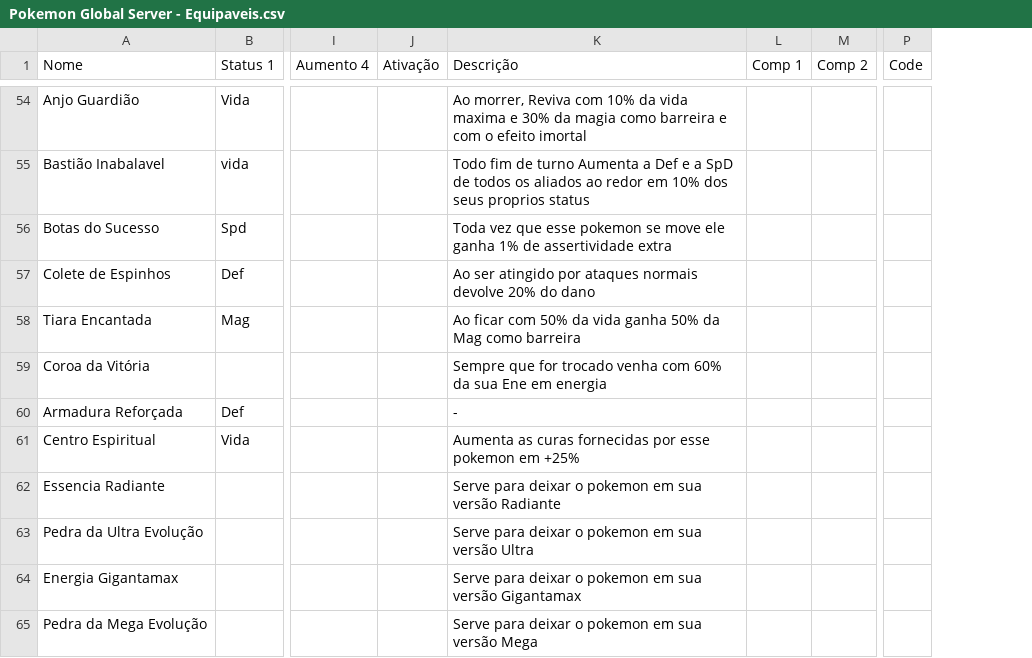
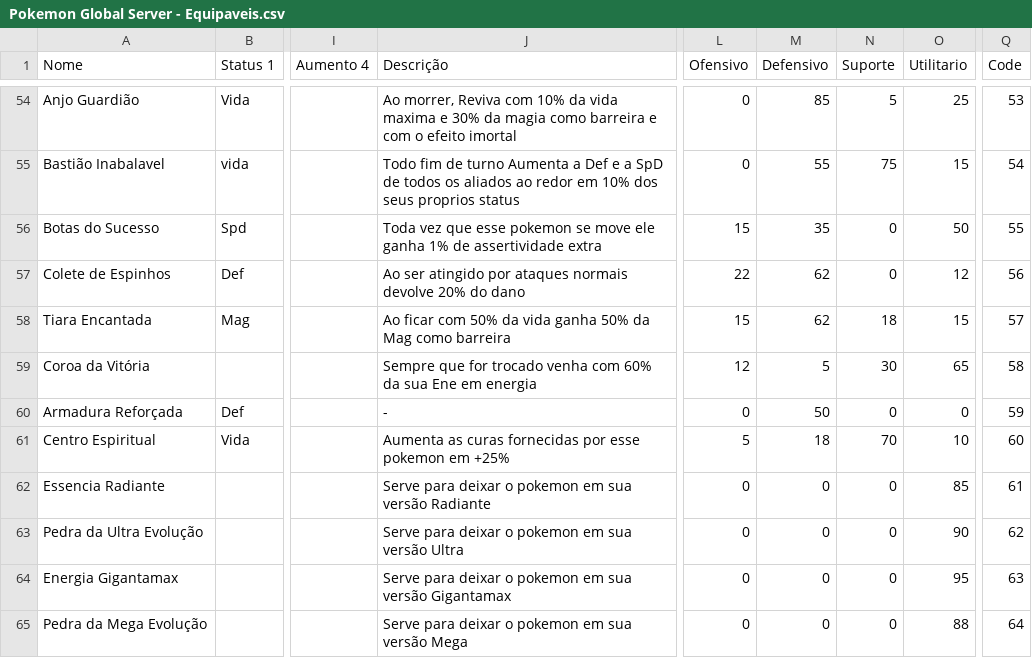
Before and after one commit to Leonn190/Pokemon-Global-Server-Definitivo, a CSV file: Dados/Tabelas/Pokemon Global Server - Equipaveis.csv, drawn as a sheet; only a part is shown, gaps mark what is left out; removed rows and columns are numbered as before the commit, all else as after; the diff covers the shown part only; the diff names each change by its address in the sheet, - before the commit and + after, or states it on an @@ line.

```diff
--- a/Dados/Tabelas/Pokemon Global Server - Equipaveis.csv
+++ b/Dados/Tabelas/Pokemon Global Server - Equipaveis.csv
-column J (Ativação), empty
-column L (Comp 1), empty
-column M (Comp 2), empty
+column L (Ofensivo), rows 54-65: 0 | 0 | 15 | 22 | 15 | 12 | 0 | 5 | 0 | 0 | 0 | 0
+column M (Defensivo), rows 54-65: 85 | 55 | 35 | 62 | 62 | 5 | 50 | 18 | 0 | 0 | 0 | 0
+column N (Suporte), rows 54-65: 5 | 75 | 0 | 0 | 18 | 30 | 0 | 70 | 0 | 0 | 0 | 0
+column O (Utilitario), rows 54-65: 25 | 15 | 50 | 12 | 15 | 65 | 0 | 10 | 85 | 90 | 95 | 88
-Q54 (Code): (empty)
+Q54 (Code): 53
-Q55 (Code): (empty)
+Q55 (Code): 54
-Q56 (Code): (empty)
+Q56 (Code): 55
-Q57 (Code): (empty)
+Q57 (Code): 56
-Q58 (Code): (empty)
+Q58 (Code): 57
-Q59 (Code): (empty)
+Q59 (Code): 58
-Q60 (Code): (empty)
+Q60 (Code): 59
-Q61 (Code): (empty)
+Q61 (Code): 60
-Q62 (Code): (empty)
+Q62 (Code): 61
-Q63 (Code): (empty)
+Q63 (Code): 62
-Q64 (Code): (empty)
+Q64 (Code): 63
-Q65 (Code): (empty)
+Q65 (Code): 64
```
Also changed, not shown: 53 edited cells elsewhere in this file, Dados/Tabelas/Pokemon Global Server - Dungeons.csv, 1 other file.
